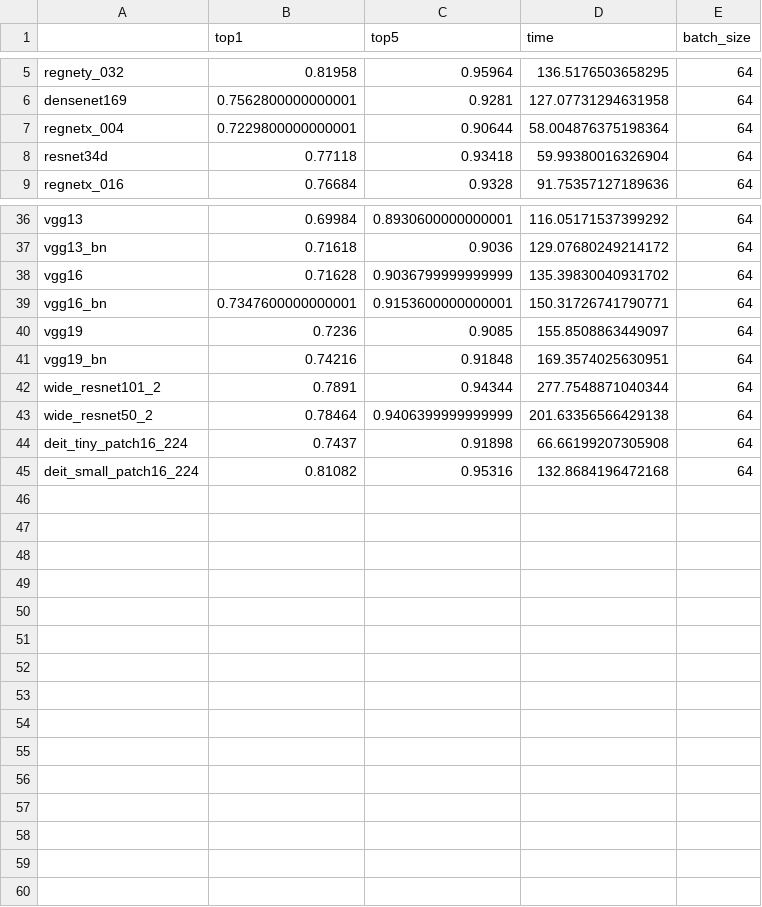
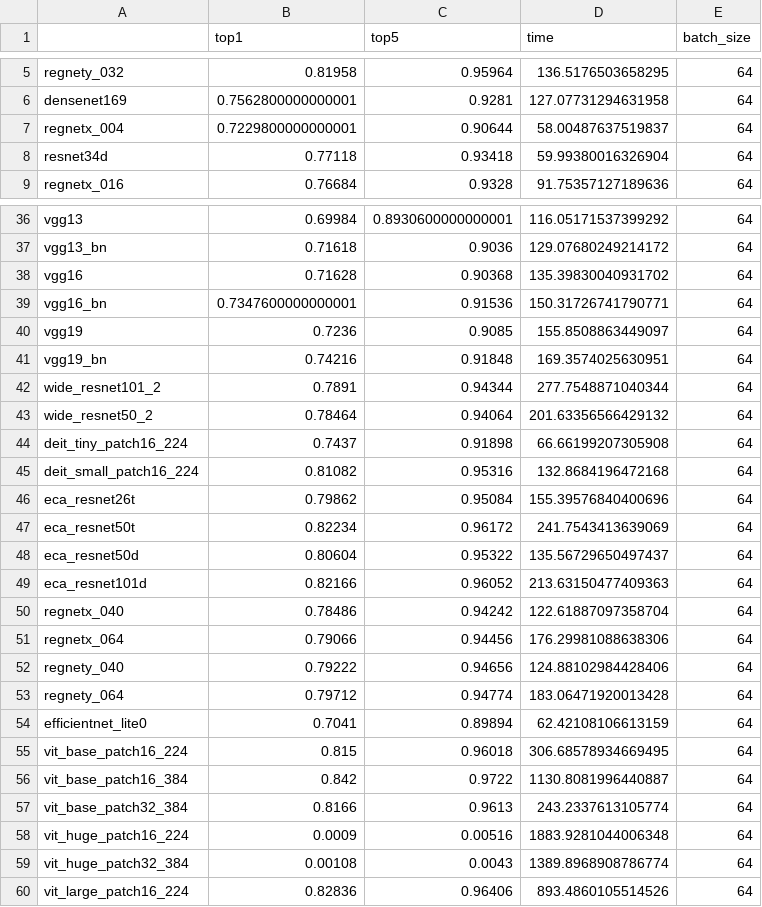
Before and after one commit to FrancescoSaverioZuppichini/glasses, a CSV file: benchmark.csv, drawn as a sheet; only a part is shown, gaps mark what is left out; the diff covers the shown part only.

Commit message:
weights and benchmark

```diff
--- a/benchmark.csv
+++ b/benchmark.csv
@@ -6,3 +6,3 @@ regnety_032,0.81958,0.95964,136.5176503658295,64
 densenet169,0.7562800000000001,0.9281,127.07731294631958,64
-regnetx_004,0.7229800000000001,0.90644,58.004876375198364,64
+regnetx_004,0.7229800000000001,0.90644,58.00487637519837,64
 resnet34d,0.77118,0.93418,59.99380016326904,64
@@ -37,4 +37,4 @@ vgg13,0.69984,0.8930600000000001,116.05171537399292,64
 vgg13_bn,0.71618,0.9036,129.07680249214172,64
-vgg16,0.71628,0.9036799999999999,135.39830040931702,64
-vgg16_bn,0.7347600000000001,0.9153600000000001,150.31726741790771,64
+vgg16,0.71628,0.90368,135.39830040931702,64
+vgg16_bn,0.7347600000000001,0.91536,150.31726741790771,64
 vgg19,0.7236,0.9085,155.8508863449097,64
@@ -42,4 +42,19 @@ vgg19_bn,0.74216,0.91848,169.3574025630951,64
 wide_resnet101_2,0.7891,0.94344,277.7548871040344,64
-wide_resnet50_2,0.78464,0.9406399999999999,201.63356566429138,64
+wide_resnet50_2,0.78464,0.94064,201.63356566429132,64
 deit_tiny_patch16_224,0.7437,0.91898,66.66199207305908,64
 deit_small_patch16_224,0.81082,0.95316,132.8684196472168,64
+eca_resnet26t,0.79862,0.95084,155.39576840400696,64
+eca_resnet50t,0.82234,0.96172,241.7543413639069,64
+eca_resnet50d,0.80604,0.95322,135.56729650497437,64
+eca_resnet101d,0.82166,0.96052,213.63150477409363,64
+regnetx_040,0.78486,0.94242,122.61887097358704,64
+regnetx_064,0.79066,0.94456,176.29981088638306,64
+regnety_040,0.79222,0.94656,124.88102984428406,64
+regnety_064,0.79712,0.94774,183.06471920013428,64
+efficientnet_lite0,0.7041,0.89894,62.42108106613159,64
+vit_base_patch16_224,0.815,0.96018,306.68578934669495,64
+vit_base_patch16_384,0.842,0.9722,1130.8081996440887,64
+vit_base_patch32_384,0.8166,0.9613,243.2337613105774,64
+vit_huge_patch16_224,0.0009,0.00516,1883.9281044006348,64
+vit_huge_patch32_384,0.00108,0.0043,1389.8968908786774,64
+vit_large_patch16_224,0.82836,0.96406,893.4860105514526,64
```
Also changed, not shown: 9 edited cells elsewhere in this file, table.csv, 12 other files.
